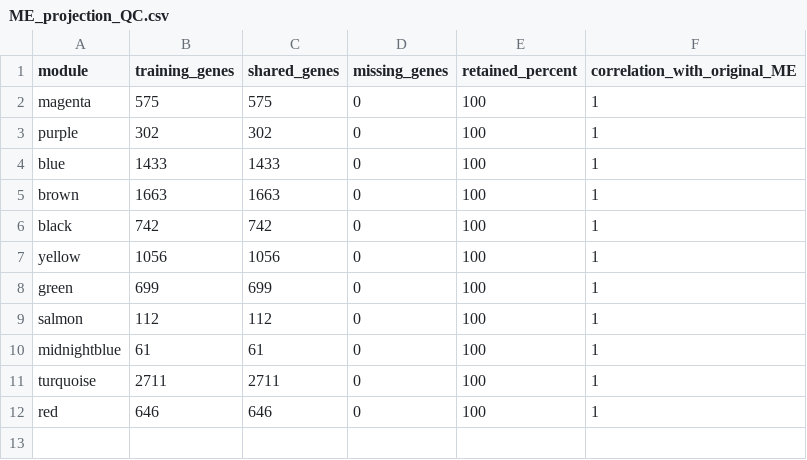
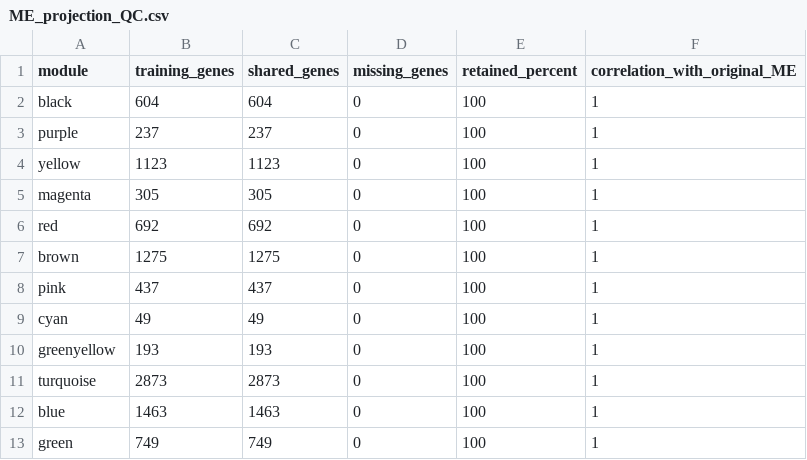
Before and after one commit to rileyjbutler/riley_butler_biol338_project, a CSV file: results/ME_projection_QC.csv, drawn as a sheet.

```diff
--- a/results/ME_projection_QC.csv
+++ b/results/ME_projection_QC.csv
@@ -1,12 +1,13 @@
 "module","training_genes","shared_genes","missing_genes","retained_percent","correlation_with_original_ME"
-"magenta",575,575,0,100,1
-"purple",302,302,0,100,1
-"blue",1433,1433,0,100,1
-"brown",1663,1663,0,100,1
-"black",742,742,0,100,1
-"yellow",1056,1056,0,100,1
-"green",699,699,0,100,1
-"salmon",112,112,0,100,1
-"midnightblue",61,61,0,100,1
-"turquoise",2711,2711,0,100,1
-"red",646,646,0,100,1
+"black",604,604,0,100,1
+"purple",237,237,0,100,1
+"yellow",1123,1123,0,100,1
+"magenta",305,305,0,100,1
+"red",692,692,0,100,1
+"brown",1275,1275,0,100,1
+"pink",437,437,0,100,1
+"cyan",49,49,0,100,1
+"greenyellow",193,193,0,100,1
+"turquoise",2873,2873,0,100,1
+"blue",1463,1463,0,100,1
+"green",749,749,0,100,1
```
Also changed, not shown: 11 other files.
